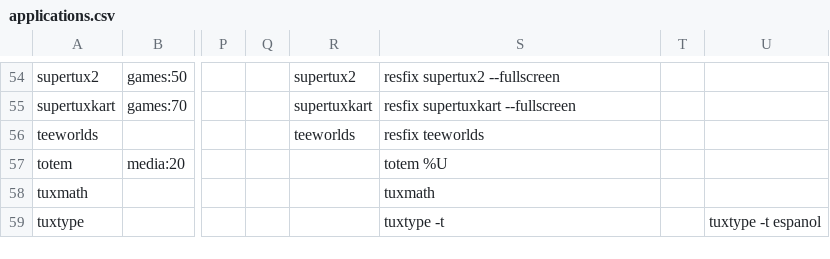
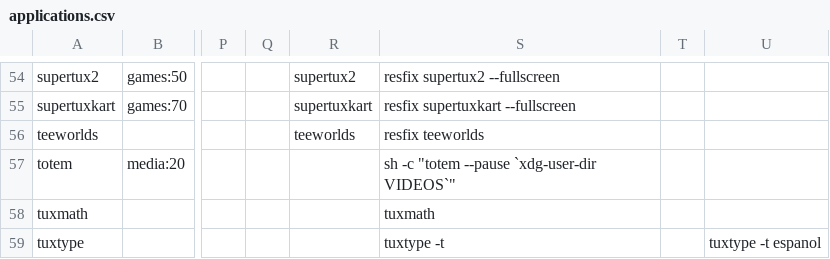
Before and after one commit to endlessm/eos-theme, a CSV file: desktop/applications.csv, drawn as a sheet; only a part is shown, gaps mark what is left out; the diff names each change by its address in the sheet, - before the commit and + after, or states it on an @@ line.

Commit message:
Start Totem paused and loaded with the content in the Videos folder, using the right folder name for the current locale.
[endlessm/eos-shell#519]

```diff
--- a/desktop/applications.csv
+++ b/desktop/applications.csv
-S57: totem %U
+S57: sh -c "totem --pause `xdg-user-dir VIDEOS`"
```
